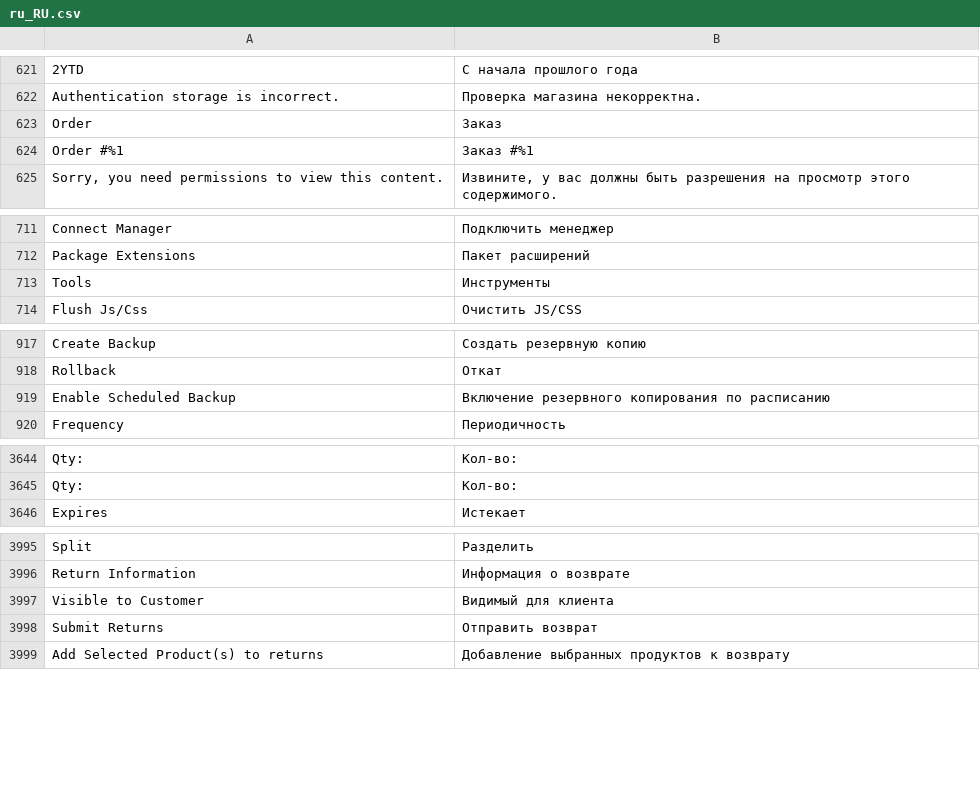
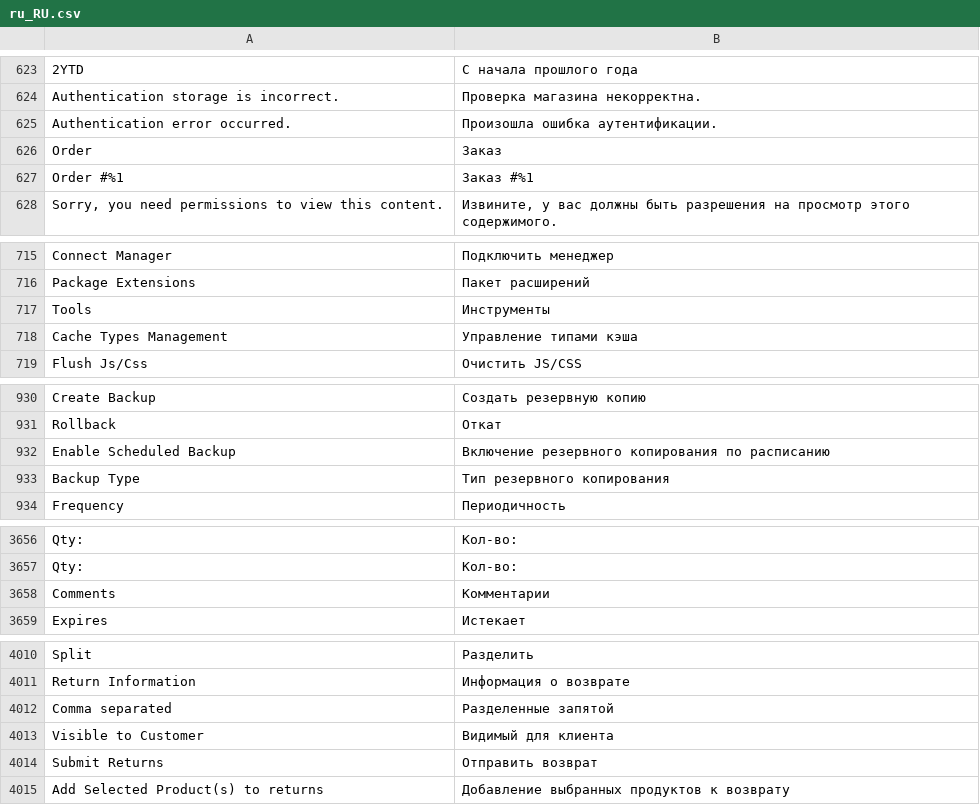
Before and after one commit to magento-l10n/language-ru_RU, a CSV file: ru_RU.csv, drawn as a sheet; only a part is shown, gaps mark what is left out; the diff covers the shown part only; the diff names each change by its address in the sheet, - before the commit and + after, or states it on an @@ line.

```diff
--- a/ru_RU.csv
+++ b/ru_RU.csv
+row 625: Authentication error occurred. | Произошла ошибка аутентификации.
+row 718: Cache Types Management | Управление типами кэша
+row 933: Backup Type | Тип резервного копирования
+row 3658: Comments | Комментарии
+row 4012: Comma separated | Разделенные запятой
```
Also changed, not shown: 12 added rows, 3 moved rows and 1 edited cell elsewhere in this file, 1 other file.
